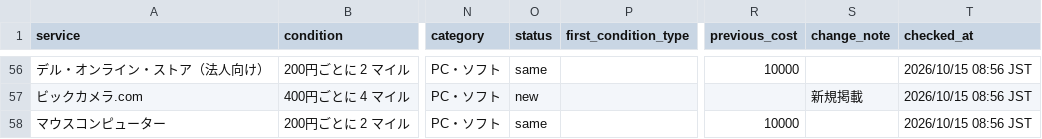
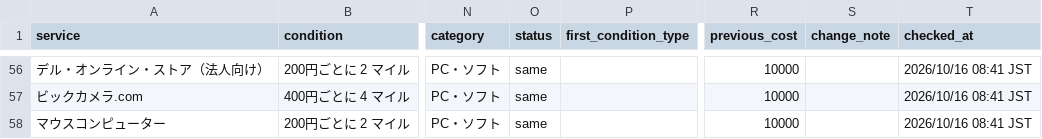
Before and after one commit to JUN-hash-png/jal-lsp-checker, a CSV file: data/offers.csv, drawn as a sheet; only a part is shown, gaps mark what is left out; the diff covers the shown part only; the diff names each change by its address in the sheet, - before the commit and + after, or states it on an @@ line.

```diff
--- a/data/offers.csv
+++ b/data/offers.csv
-T56:T58 (checked_at): 2026/10/15 08:56 JST
+T56:T58 (checked_at): 2026/10/16 08:41 JST
-O57 (status): new
+O57 (status): same
-R57 (previous_cost): (empty)
+R57 (previous_cost): 10000
-S57 (change_note): 新規掲載
+S57 (change_note): (empty)
```
Also changed, not shown: 88 edited cells elsewhere in this file, 1 other file.
